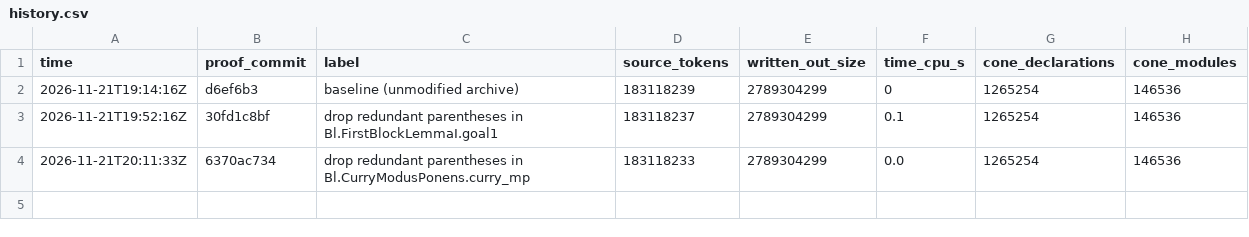
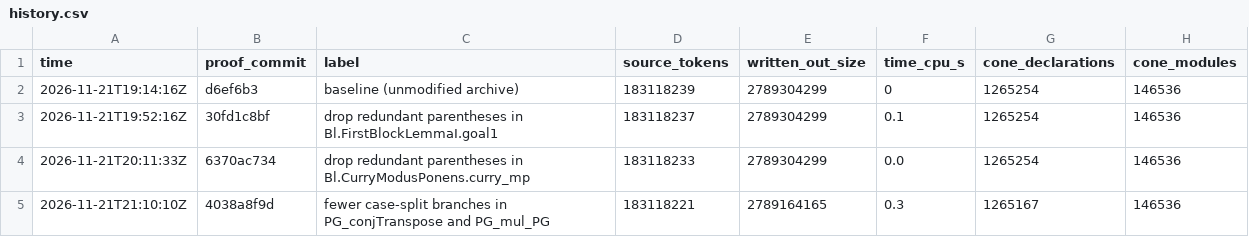
Before and after one commit to ShivMunagala/grh-simplification-drive, a CSV file: metrics/history.csv, drawn as a sheet; the diff names each change by its address in the sheet, - before the commit and + after, or states it on an @@ line.

```diff
--- a/metrics/history.csv
+++ b/metrics/history.csv
+row 5: 2026-11-21T21:10:10Z | 4038a8f9d | fewer case-split branches in PG_conjTranspose and PG_mul_PG | 183118221 | 2789164165 | 0.3 | 1265167 | 146536
```
Also changed, not shown: 7 other files.
